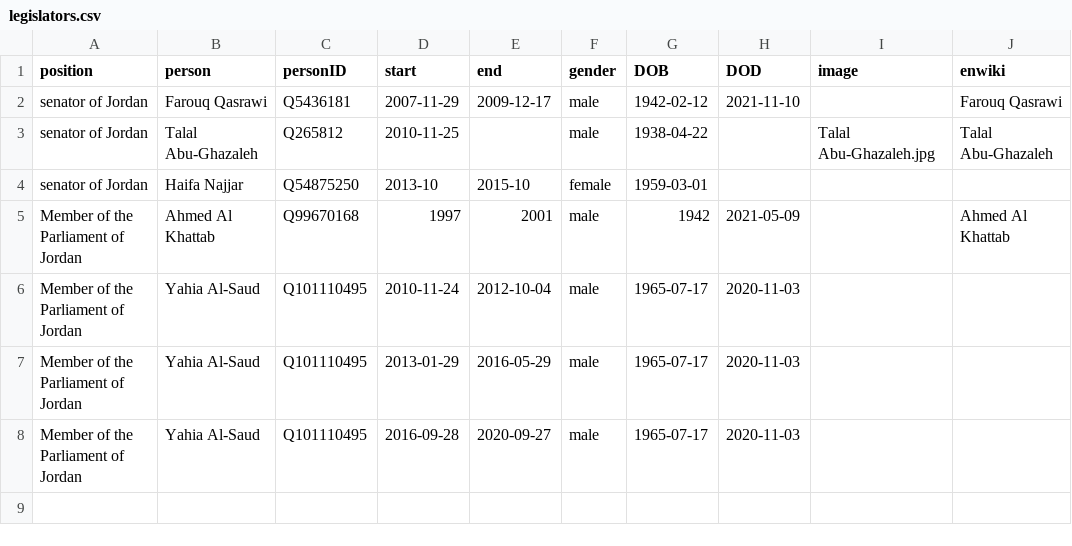
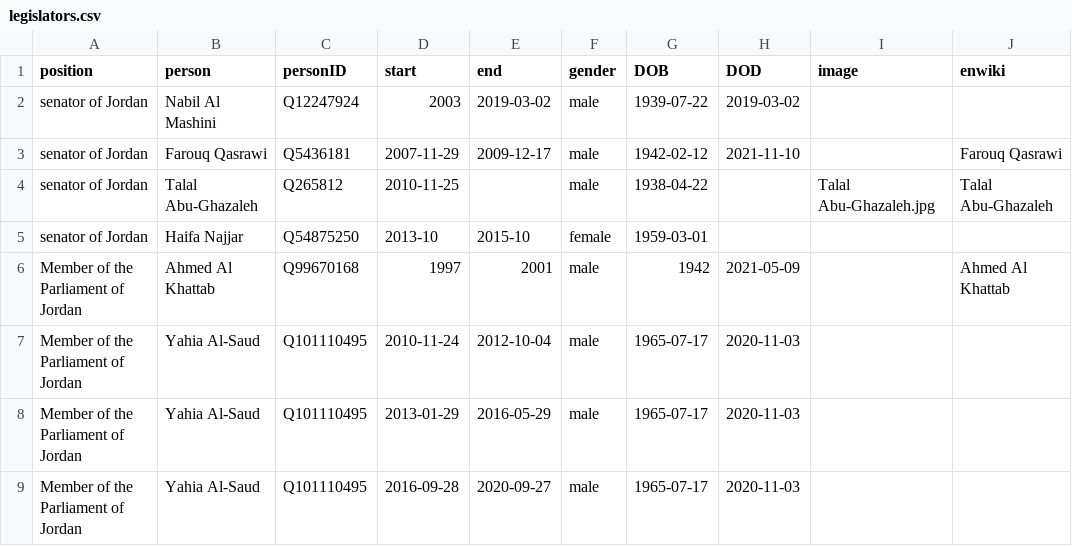
Before and after one commit to every-politician-scrapers/jordan-ministers, a CSV file: html/legislators.csv, drawn as a sheet.

```diff
--- a/html/legislators.csv
+++ b/html/legislators.csv
@@ -1,2 +1,3 @@
 position,person,personID,start,end,gender,DOB,DOD,image,enwiki
+senator of Jordan,Nabil Al Mashini,Q12247924,2003,2019-03-02,male,1939-07-22,2019-03-02,,
 senator of Jordan,Farouq Qasrawi,Q5436181,2007-11-29,2009-12-17,male,1942-02-12,2021-11-10,,Farouq Qasrawi
```
Also changed, not shown: html/current.csv, html/holders21.csv.
